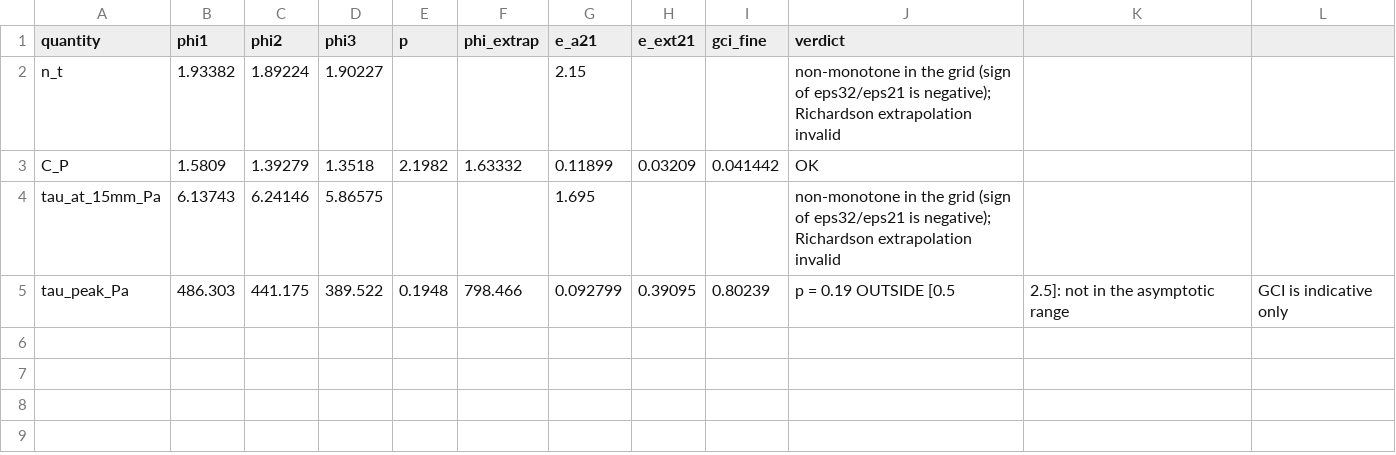
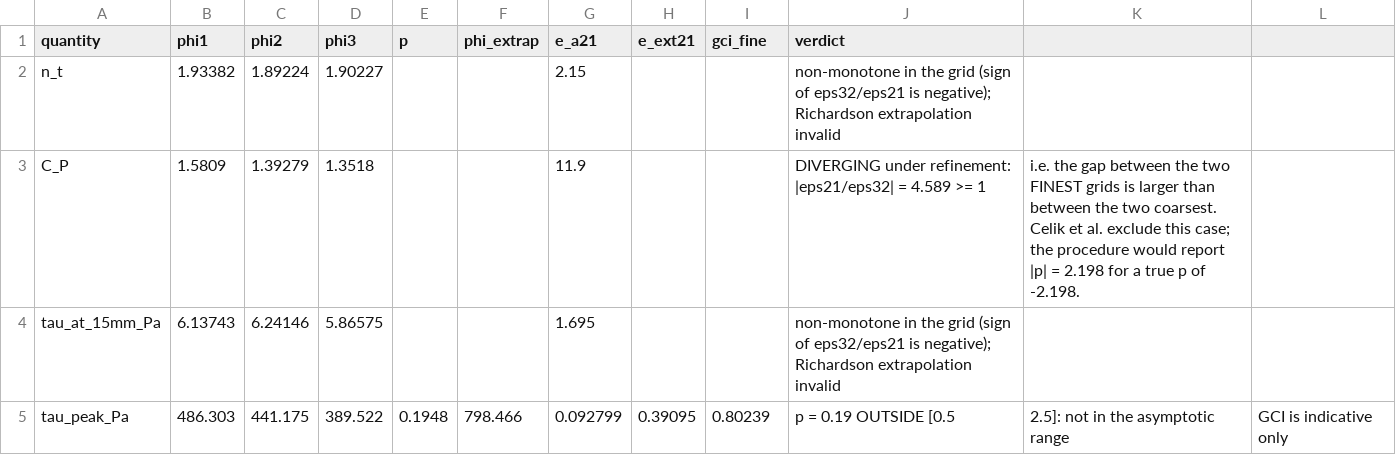
Before and after one commit to cpatb/arxiv-soft-matter-summary, a CSV file: Desktop/Projects/bidet/cfd_openfoam/convergence/gci_Re10000_H6_fine_conv.csv, drawn as a sheet.

```diff
--- a/Desktop/Projects/bidet/cfd_openfoam/convergence/gci_Re10000_H6_fine_conv.csv
+++ b/Desktop/Projects/bidet/cfd_openfoam/convergence/gci_Re10000_H6_fine_conv.csv
@@ -2,3 +2,3 @@ quantity,phi1,phi2,phi3,p,phi_extrap,e_a21,e_ext21,gci_fine,verdict
 n_t,1.93382,1.89224,1.90227,,,2.15,,,non-monotone in the grid (sign of eps32/eps21 is negative); Richardson extrapolation invalid
-C_P,1.5809,1.39279,1.3518,2.1982,1.63332,0.11899,0.03209,0.041442,OK
+C_P,1.5809,1.39279,1.3518,,,11.9,,,DIVERGING under refinement: |eps21/eps32| = 4.589 >= 1, i.e. the gap between the two FINEST grids is larger than between the two coarsest. Celik et al. exclude this case; the procedure would report |p| = 2.198 for a true p of -2.198.
 tau_at_15mm_Pa,6.13743,6.24146,5.86575,,,1.695,,,non-monotone in the grid (sign of eps32/eps21 is negative); Richardson extrapolation invalid
```
Also changed, not shown: Desktop/Projects/bidet/cfd_openfoam/convergence/gci_Re10000_H6_coarse.csv, Desktop/Projects/bidet/cfd_openfoam/convergence/gci_Re10000_H6_coarse_conv.csv, 12 other files.
